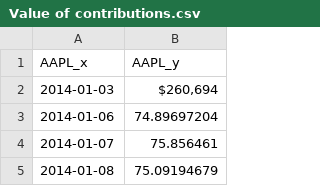
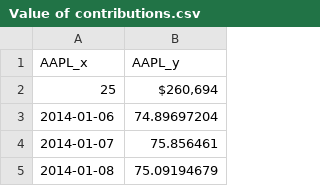
Before and after one commit to theFIlosopher/Investment-Value-Time-Data, a CSV file: Value of contributions.csv, drawn as a sheet; only a part is shown.

Commit message:
Update Value of contributions.csv

```diff
--- a/Value of contributions.csv
+++ b/Value of contributions.csv
@@ -1,3 +1,3 @@
 AAPL_x,AAPL_y
-2014-01-03,"$260,694"
+25,"$260,694"
 2014-01-06,74.89697204
```
